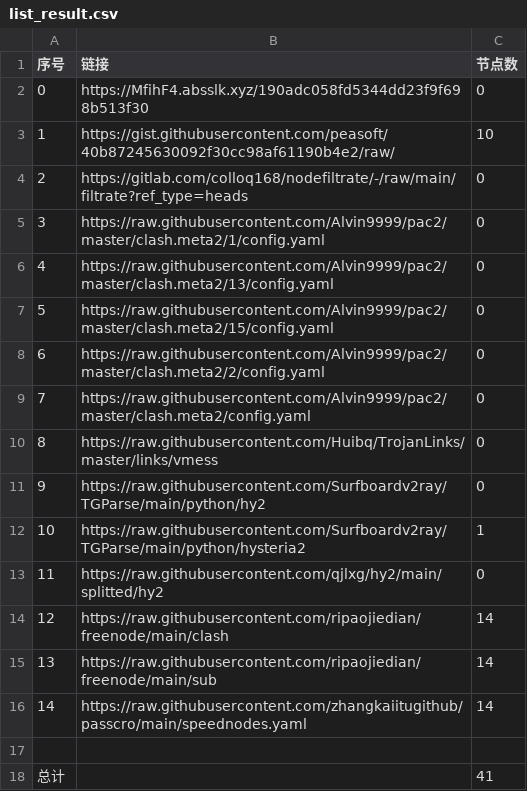
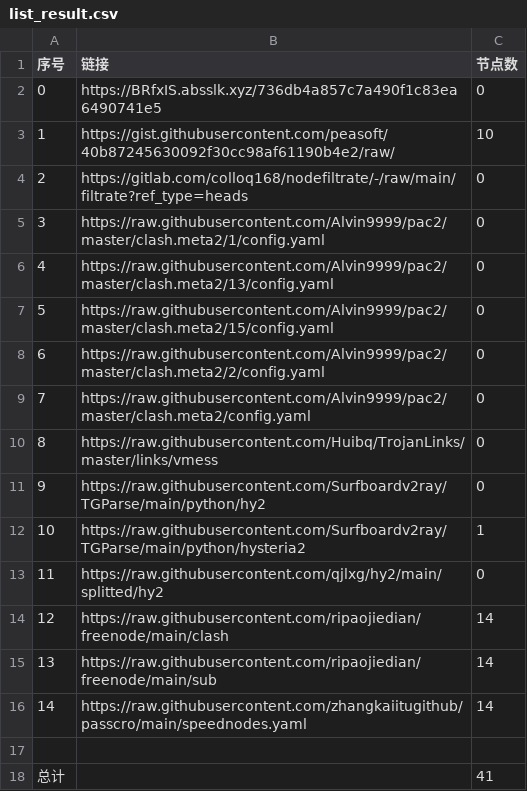
Before and after one commit to qiubei000/NoMoreWalls, a CSV file: list_result.csv, drawn as a sheet.

```diff
--- a/list_result.csv
+++ b/list_result.csv
@@ -1,3 +1,3 @@
 序号,链接,节点数
-0,https://MfihF4.absslk.xyz/190adc058fd5344dd23f9f698b513f30,0
+0,https://BRfxIS.absslk.xyz/736db4a857c7a490f1c83ea6490741e5,0
 1,https://gist.githubusercontent.com/peasoft/40b87245630092f30cc98af61190b4e2/raw/,10
```
Also changed, not shown: 3 other files.
